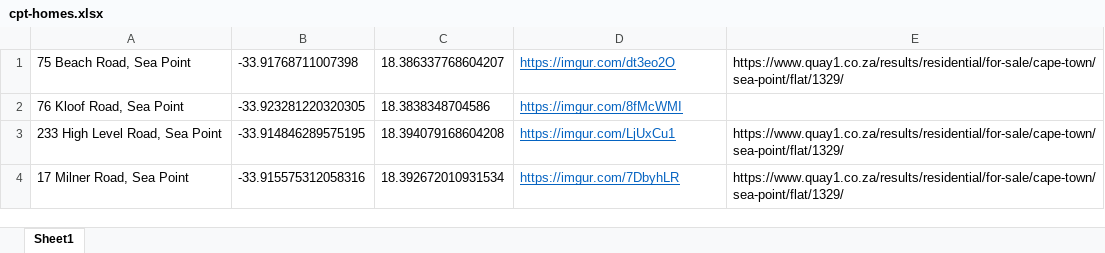
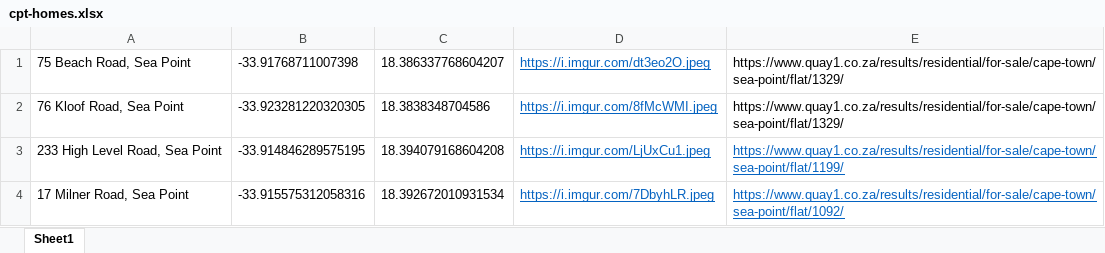
Before and after one commit to mewteebee/quay1-seapoint-properties-folium, an Excel workbook: cpt-homes.xlsx, sheet Sheet1, drawn as a sheet; values as stored, in another font and other column widths than the file's, no borders; the diff names each change by its address in the sheet, - before the commit and + after, or states it on an @@ line.

```diff
--- a/cpt-homes.xlsx (sheet Sheet1)
+++ b/cpt-homes.xlsx (sheet Sheet1)
-D1: https://imgur.com/dt3eo2O
+D1: https://i.imgur.com/dt3eo2O.jpeg
-D2: https://imgur.com/8fMcWMI
+D2: https://i.imgur.com/8fMcWMI.jpeg
-E2: (empty)
+E2: https://www.quay1.co.za/results/residential/for-sale/cape-town/sea-point/flat/1329/
-D3: https://imgur.com/LjUxCu1
+D3: https://i.imgur.com/LjUxCu1.jpeg
-E3: https://www.quay1.co.za/results/residential/for-sale/cape-town/sea-point/flat/1329/
+E3: https://www.quay1.co.za/results/residential/for-sale/cape-town/sea-point/flat/1199/
@@ E3:E4 underline: off → on, text colour: black → #0563C1 @@
-D4: https://imgur.com/7DbyhLR
+D4: https://i.imgur.com/7DbyhLR.jpeg
-E4: https://www.quay1.co.za/results/residential/for-sale/cape-town/sea-point/flat/1329/
+E4: https://www.quay1.co.za/results/residential/for-sale/cape-town/sea-point/flat/1092/
```
Also changed, not shown: 2 other files.
